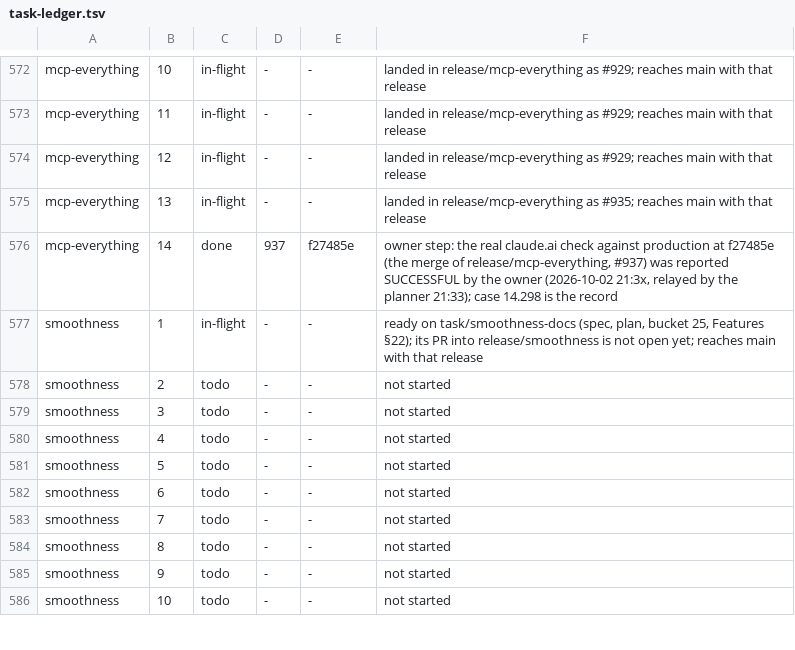
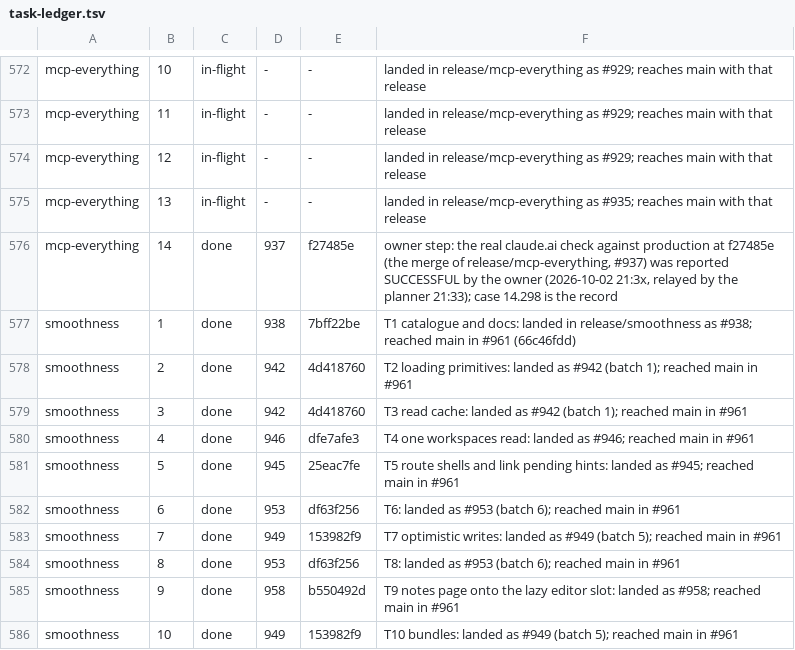
Before and after one commit to bkirosangma/gisik-nokma, a TSV file: docs/lanes/task-ledger.tsv, drawn as a sheet; only a part is shown, gaps mark what is left out; the diff covers the shown part only.

```diff
--- a/docs/lanes/task-ledger.tsv
+++ b/docs/lanes/task-ledger.tsv
@@ -576,11 +576,11 @@ mcp-everything	13	in-flight	-	-	landed in release/mcp-everything as #935; reache
 mcp-everything	14	done	937	f27485e	owner step: the real claude.ai check against production at f27485e (the merge of release/mcp-everything, #937) was reported SUCCESSFUL by the owner (2026-10-02 21:3x, relayed by the planner 21:33); case 14.298 is the record
-smoothness	1	in-flight	-	-	ready on task/smoothness-docs (spec, plan, bucket 25, Features §22); its PR into release/smoothness is not open yet; reaches main with that release
-smoothness	2	todo	-	-	not started
-smoothness	3	todo	-	-	not started
-smoothness	4	todo	-	-	not started
-smoothness	5	todo	-	-	not started
-smoothness	6	todo	-	-	not started
-smoothness	7	todo	-	-	not started
-smoothness	8	todo	-	-	not started
-smoothness	9	todo	-	-	not started
-smoothness	10	todo	-	-	not started
+smoothness	1	done	938	7bff22be	T1 catalogue and docs: landed in release/smoothness as #938; reached main in #961 (66c46fdd)
+smoothness	2	done	942	4d418760	T2 loading primitives: landed as #942 (batch 1); reached main in #961
+smoothness	3	done	942	4d418760	T3 read cache: landed as #942 (batch 1); reached main in #961
+smoothness	4	done	946	dfe7afe3	T4 one workspaces read: landed as #946; reached main in #961
+smoothness	5	done	945	25eac7fe	T5 route shells and link pending hints: landed as #945; reached main in #961
+smoothness	6	done	953	df63f256	T6: landed as #953 (batch 6); reached main in #961
+smoothness	7	done	949	153982f9	T7 optimistic writes: landed as #949 (batch 5); reached main in #961
+smoothness	8	done	953	df63f256	T8: landed as #953 (batch 6); reached main in #961
+smoothness	9	done	958	b550492d	T9 notes page onto the lazy editor slot: landed as #958; reached main in #961
+smoothness	10	done	949	153982f9	T10 bundles: landed as #949 (batch 5); reached main in #961
```
Also changed, not shown: 20 edited cells elsewhere in this file.
